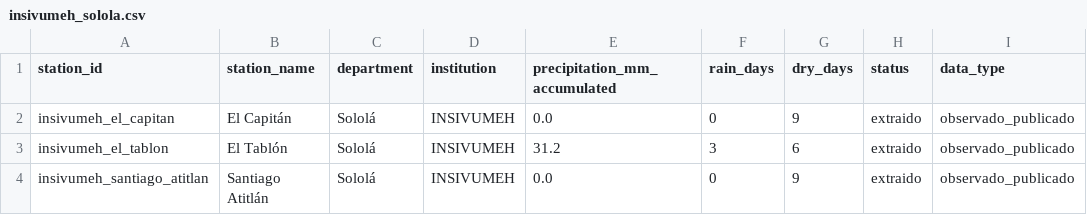
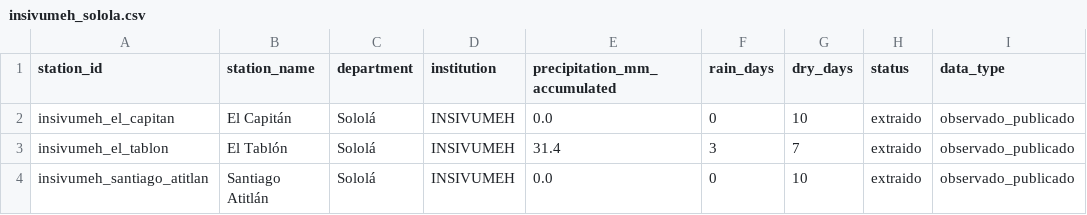
Before and after one commit to geograficaaala/MTA, a CSV file: docs/data/precipitaciones/insivumeh_solola.csv, drawn as a sheet; only a part is shown; the diff names each change by its address in the sheet, - before the commit and + after, or states it on an @@ line.

```diff
--- a/docs/data/precipitaciones/insivumeh_solola.csv
+++ b/docs/data/precipitaciones/insivumeh_solola.csv
-G2 (dry_days): 9
+G2 (dry_days): 10
-E3 (precipitation_mm_accumulated): 31.2
+E3 (precipitation_mm_accumulated): 31.4
-G3 (dry_days): 6
+G3 (dry_days): 7
-G4 (dry_days): 9
+G4 (dry_days): 10
```
Also changed, not shown: docs/data/precipitaciones/estaciones_precipitacion.csv, 12 other files.
